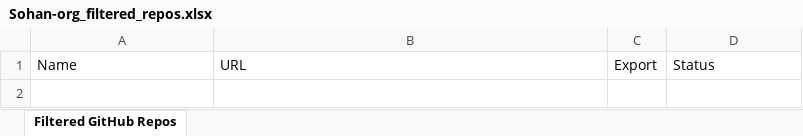
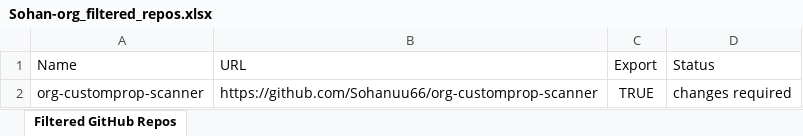
Before and after one commit to Sohan-org/org-customprop-scanner, an Excel workbook: Sohan-org_filtered_repos.xlsx, sheet Filtered GitHub Repos, drawn as a sheet; values as stored, in another font and other column widths than the file's, no borders; the diff names each change by its address in the sheet, - before the commit and + after, or states it on an @@ line.

```diff
--- a/Sohan-org_filtered_repos.xlsx (sheet Filtered GitHub Repos)
+++ b/Sohan-org_filtered_repos.xlsx (sheet Filtered GitHub Repos)
+row 2: org-customprop-scanner | https://github.com/Sohanuu66/org-customprop-scanner | TRUE | changes required
```
